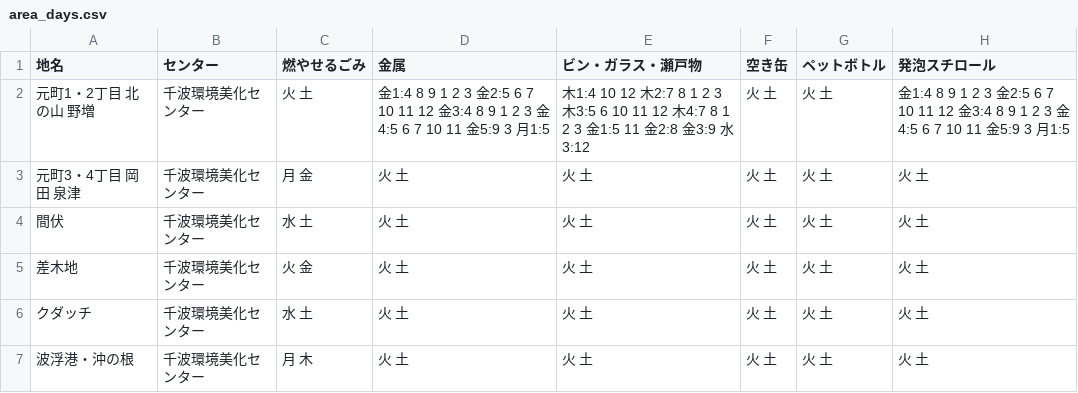
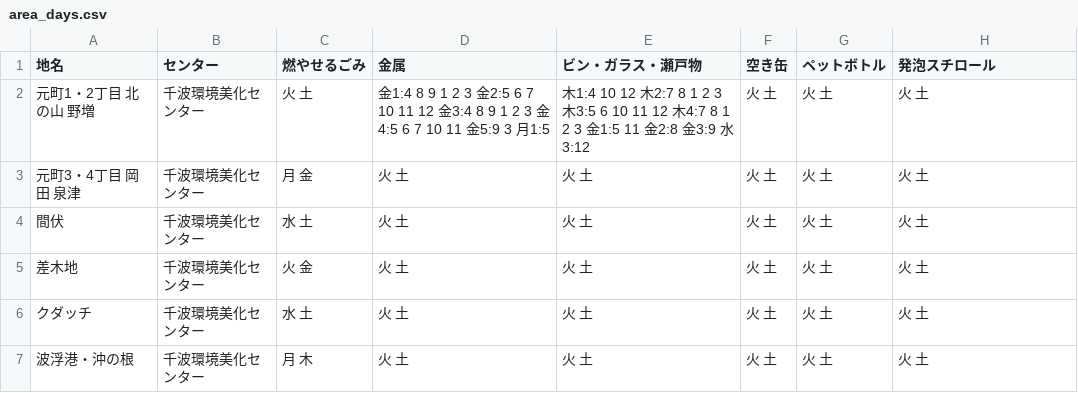
Before and after one commit to itoht2/5374, a CSV file: data/area_days.csv, drawn as a sheet.

Commit message:
Update area_days.csv

```diff
--- a/data/area_days.csv
+++ b/data/area_days.csv
@@ -1,3 +1,3 @@
 地名,センター,燃やせるごみ,金属,ビン・ガラス・瀬戸物,空き缶,ペットボトル,発泡スチロール
-元町1・2丁目 北の山 野増,千波環境美化センター,火 土,金1:4 8 9 1 2 3 金2:5 6 7 10 11 12 金3:4 8 9 1 2 3 金4:5 6 7 10 11 金5:9 3 月1:5,木1:4 10 12 木2:7 8 1 2 3 木3:5 6 10 11 12 木4:7 8 1 2 3 金1:5 11 金2:8 金3:9 水3:12,火 土,火 土,金1:4 8 9 1 2 3 金2:5 6 7 10 11 12 金3:4 8 9 1 2 3 金4:5 6 7 10 11 金5:9 3 月1:5
+元町1・2丁目 北の山 野増,千波環境美化センター,火 土,金1:4 8 9 1 2 3 金2:5 6 7 10 11 12 金3:4 8 9 1 2 3 金4:5 6 7 10 11 金5:9 3 月1:5,木1:4 10 12 木2:7 8 1 2 3 木3:5 6 10 11 12 木4:7 8 1 2 3 金1:5 11 金2:8 金3:9 水3:12,火 土,火 土,火 土
 元町3・4丁目 岡田 泉津,千波環境美化センター,月 金,火 土,火 土,火 土,火 土,火 土
```
